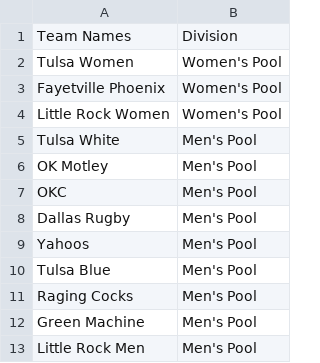
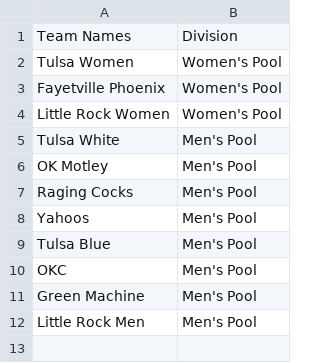
Before and after one commit to maxxcrawford/rugby-parrothead-7s, a CSV file: data/team-names.csv, drawn as a sheet.

Commit message:
Update 2026 tournament teams and schedule data
  - remove Dallas Rugby from the men’s roster
  - update pool matchups and tournament times
  - add alumni games and clear unplayed scores
  - update semifinal and final matchups
  - synchronize the homepage team list

```diff
--- a/data/team-names.csv
+++ b/data/team-names.csv
@@ -6,7 +6,6 @@ Tulsa White,Men's Pool
 OK Motley,Men's Pool
-OKC,Men's Pool
-Dallas Rugby,Men's Pool
+Raging Cocks,Men's Pool
 Yahoos,Men's Pool
 Tulsa Blue,Men's Pool
-Raging Cocks,Men's Pool
+OKC,Men's Pool
 Green Machine,Men's Pool
```
Also changed, not shown: data/scores-pool.csv, 3 other files.
